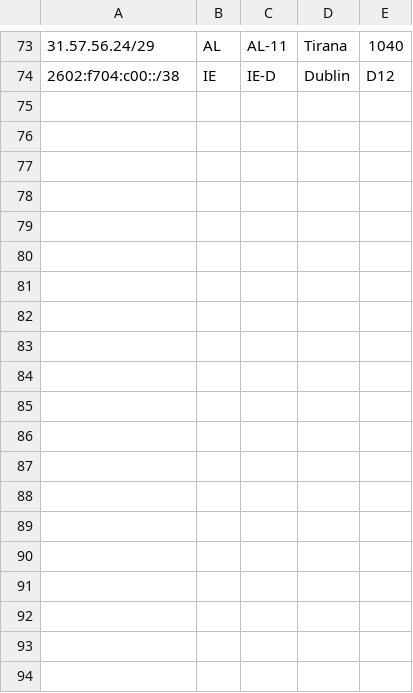
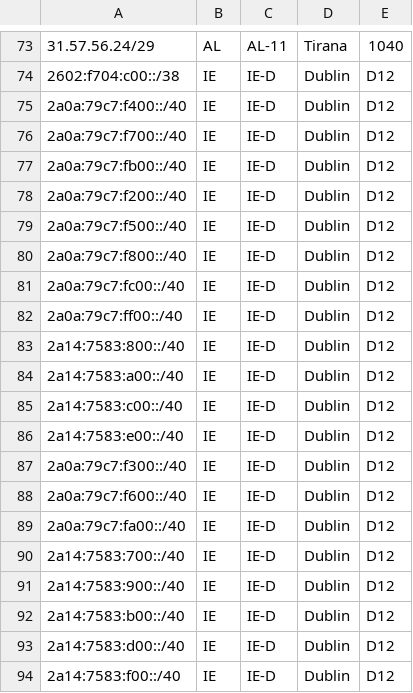
Before and after one commit to AVSISP/avsisp.com, a CSV file: geofeed.csv, drawn as a sheet; only a part is shown, gaps mark what is left out.

Commit message:
Update geofeed.csv

```diff
--- a/geofeed.csv
+++ b/geofeed.csv
@@ -74 +74,21 @@
 2602:f704:c00::/38,IE,IE-D,Dublin,D12
+2a0a:79c7:f400::/40,IE,IE-D,Dublin,D12
+2a0a:79c7:f700::/40,IE,IE-D,Dublin,D12
+2a0a:79c7:fb00::/40,IE,IE-D,Dublin,D12
+2a0a:79c7:f200::/40,IE,IE-D,Dublin,D12
+2a0a:79c7:f500::/40,IE,IE-D,Dublin,D12
+2a0a:79c7:f800::/40,IE,IE-D,Dublin,D12
+2a0a:79c7:fc00::/40,IE,IE-D,Dublin,D12
+2a0a:79c7:ff00::/40,IE,IE-D,Dublin,D12
+2a14:7583:800::/40,IE,IE-D,Dublin,D12
+2a14:7583:a00::/40,IE,IE-D,Dublin,D12
+2a14:7583:c00::/40,IE,IE-D,Dublin,D12
+2a14:7583:e00::/40,IE,IE-D,Dublin,D12
+2a0a:79c7:f300::/40,IE,IE-D,Dublin,D12
+2a0a:79c7:f600::/40,IE,IE-D,Dublin,D12
+2a0a:79c7:fa00::/40,IE,IE-D,Dublin,D12
+2a14:7583:700::/40,IE,IE-D,Dublin,D12
+2a14:7583:900::/40,IE,IE-D,Dublin,D12
+2a14:7583:b00::/40,IE,IE-D,Dublin,D12
+2a14:7583:d00::/40,IE,IE-D,Dublin,D12
+2a14:7583:f00::/40,IE,IE-D,Dublin,D12
```
